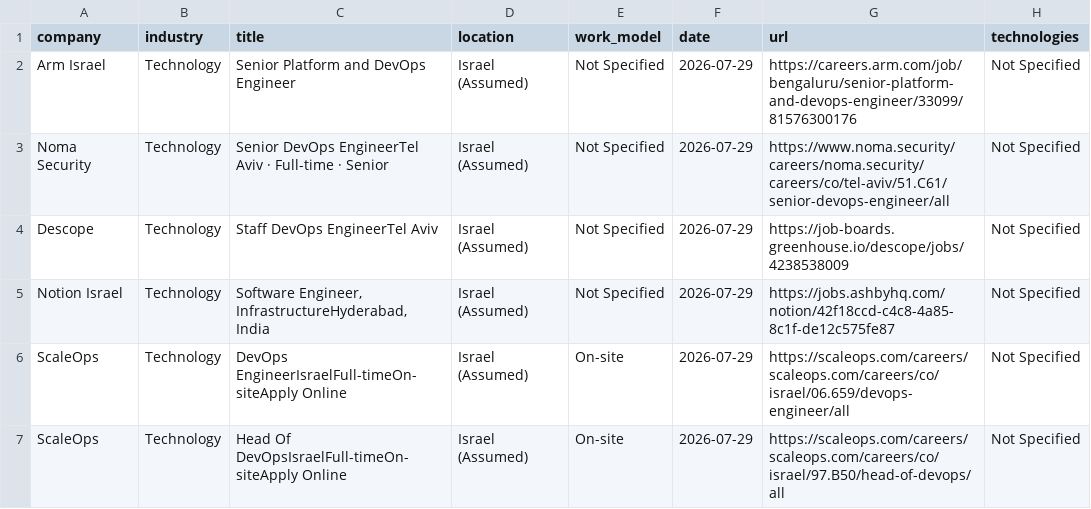
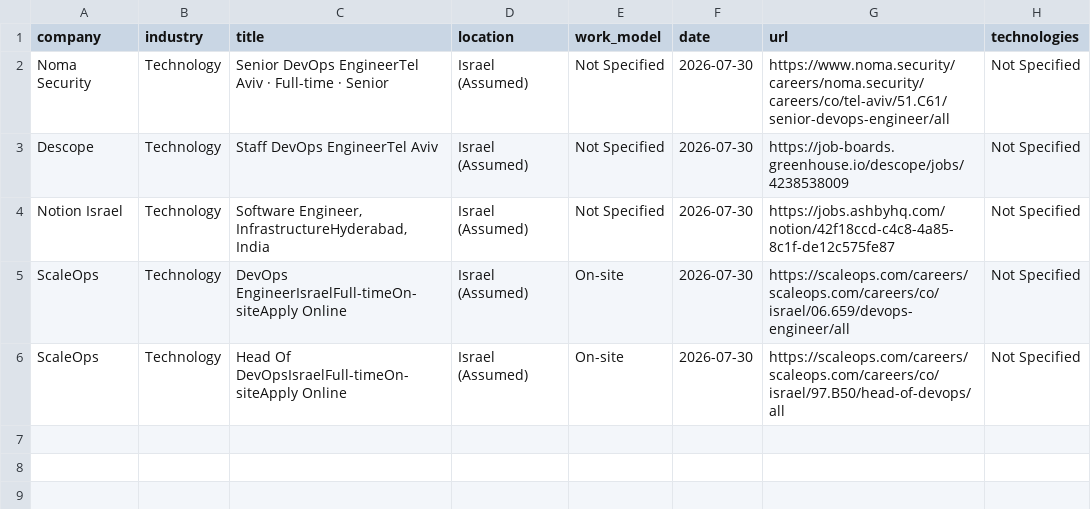
Before and after one commit to SKleeblatt/Kleeblatt-job-board, a CSV file: jobs/devops.csv, drawn as a sheet.

```diff
--- a/jobs/devops.csv
+++ b/jobs/devops.csv
@@ -1,7 +1,6 @@
 company,industry,title,location,work_model,date,url,technologies
-Arm Israel,Technology,Senior Platform and DevOps Engineer,Israel (Assumed),Not Specified,2026-07-29,https://careers.arm.com/job/bengaluru/senior-platform-and-devops-engineer/33099/81576300176,Not Specified
-Noma Security,Technology,Senior DevOps EngineerTel Aviv  ·  Full-time  ·  Senior,Israel (Assumed),Not Specified,2026-07-29,https://www.noma.security/careers/noma.security/careers/co/tel-aviv/51.C61/senior-devops-engineer/all,Not Specified
-Descope,Technology,Staff DevOps EngineerTel Aviv,Israel (Assumed),Not Specified,2026-07-29,https://job-boards.greenhouse.io/descope/jobs/4238538009,Not Specified
-Notion Israel,Technology,"Software Engineer, InfrastructureHyderabad, India",Israel (Assumed),Not Specified,2026-07-29,https://jobs.ashbyhq.com/notion/42f18ccd-c4c8-4a85-8c1f-de12c575fe87,Not Specified
-ScaleOps,Technology,DevOps EngineerIsraelFull-timeOn-siteApply Online,Israel (Assumed),On-site,2026-07-29,https://scaleops.com/careers/scaleops.com/careers/co/israel/06.659/devops-engineer/all,Not Specified
-ScaleOps,Technology,Head Of DevOpsIsraelFull-timeOn-siteApply Online,Israel (Assumed),On-site,2026-07-29,https://scaleops.com/careers/scaleops.com/careers/co/israel/97.B50/head-of-devops/all,Not Specified
+Noma Security,Technology,Senior DevOps EngineerTel Aviv  ·  Full-time  ·  Senior,Israel (Assumed),Not Specified,2026-07-30,https://www.noma.security/careers/noma.security/careers/co/tel-aviv/51.C61/senior-devops-engineer/all,Not Specified
+Descope,Technology,Staff DevOps EngineerTel Aviv,Israel (Assumed),Not Specified,2026-07-30,https://job-boards.greenhouse.io/descope/jobs/4238538009,Not Specified
+Notion Israel,Technology,"Software Engineer, InfrastructureHyderabad, India",Israel (Assumed),Not Specified,2026-07-30,https://jobs.ashbyhq.com/notion/42f18ccd-c4c8-4a85-8c1f-de12c575fe87,Not Specified
+ScaleOps,Technology,DevOps EngineerIsraelFull-timeOn-siteApply Online,Israel (Assumed),On-site,2026-07-30,https://scaleops.com/careers/scaleops.com/careers/co/israel/06.659/devops-engineer/all,Not Specified
+ScaleOps,Technology,Head Of DevOpsIsraelFull-timeOn-siteApply Online,Israel (Assumed),On-site,2026-07-30,https://scaleops.com/careers/scaleops.com/careers/co/israel/97.B50/head-of-devops/all,Not Specified
```
Also changed, not shown: jobs/Executive_R&D.csv, jobs/mobile.csv, 17 other files.
